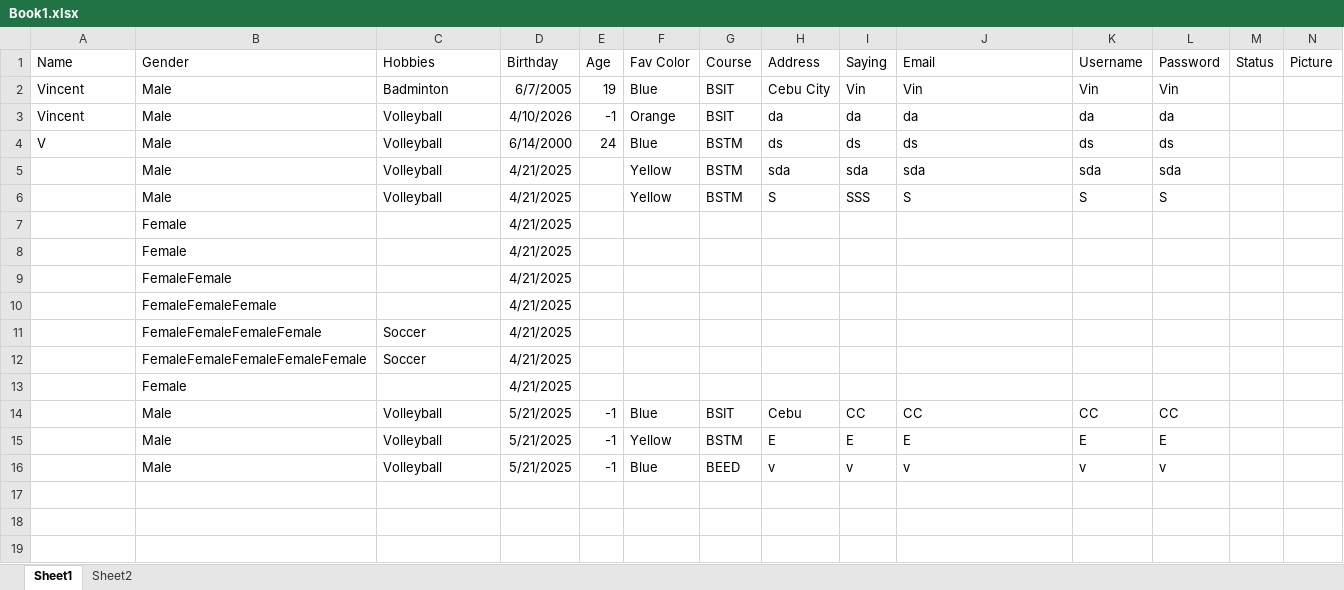
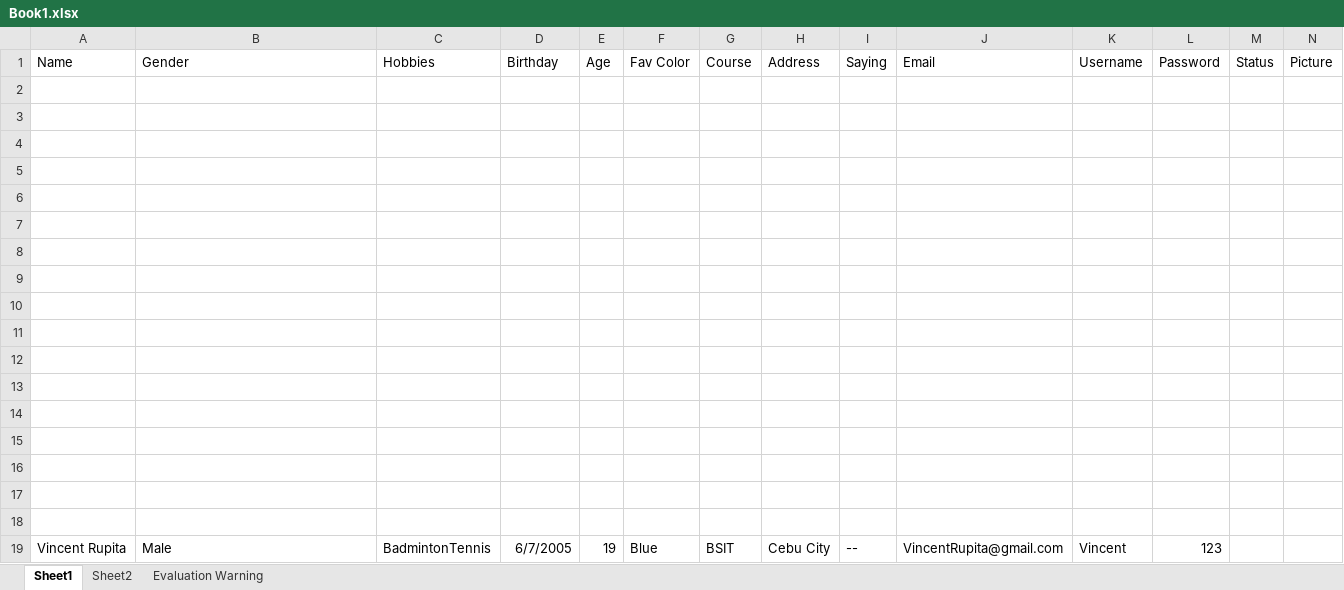
Before and after one commit to V1ncentzz/EVEDRI1, an Excel workbook: Book1.xlsx, sheet Sheet1, drawn as a sheet; values as stored, in another font and other column widths than the file's, no borders; table styles not drawn; the diff names each change by its address in the sheet, - before the commit and + after, or states it on an @@ line.

```diff
--- a/Book1.xlsx (sheet Sheet1)
+++ b/Book1.xlsx (sheet Sheet1)
+sheet tab: Evaluation Warning
-row 2: Vincent | Male | Badminton | 6/7/2005 | 19 | Blue | BSIT | Cebu City | Vin | Vin | Vin | Vin
+row 2: (empty)
-row 3: Vincent | Male | Volleyball | 4/10/2026 | -1 | Orange | BSIT | da | da | da | da | da
+row 3: (empty)
-row 4: V | Male | Volleyball | 6/14/2000 | 24 | Blue | BSTM | ds | ds | ds | ds | ds
+row 4: (empty)
-row 5:  | Male | Volleyball | 4/21/2025 |  | Yellow | BSTM | sda | sda | sda | sda | sda
+row 5: (empty)
-row 6:  | Male | Volleyball | 4/21/2025 |  | Yellow | BSTM | S | SSS | S | S | S
+row 6: (empty)
-row 7:  | Female |  | 4/21/2025
+row 7: (empty)
-row 8:  | Female |  | 4/21/2025
+row 8: (empty)
-row 9:  | FemaleFemale |  | 4/21/2025
+row 9: (empty)
-row 10:  | FemaleFemaleFemale |  | 4/21/2025
+row 10: (empty)
-row 11:  | FemaleFemaleFemaleFemale | Soccer | 4/21/2025
+row 11: (empty)
-row 12:  | FemaleFemaleFemaleFemaleFemale | Soccer | 4/21/2025
+row 12: (empty)
-row 13:  | Female |  | 4/21/2025
+row 13: (empty)
-row 14:  | Male | Volleyball | 5/21/2025 | -1 | Blue | BSIT | Cebu | CC | CC | CC | CC
+row 14: (empty)
-row 15:  | Male | Volleyball | 5/21/2025 | -1 | Yellow | BSTM | E | E | E | E | E
+row 15: (empty)
-row 16:  | Male | Volleyball | 5/21/2025 | -1 | Blue | BEED | v | v | v | v | v
+row 16: (empty)
+row 17: (empty)
+row 18: (empty)
+row 19: Vincent Rupita | Male | BadmintonTennis | 6/7/2005 | 19 | Blue | BSIT | Cebu City | -- | VincentRupita@gmail.com | Vincent | 123
```
Also changed, not shown: sheet Sheet2, 18 other files.
